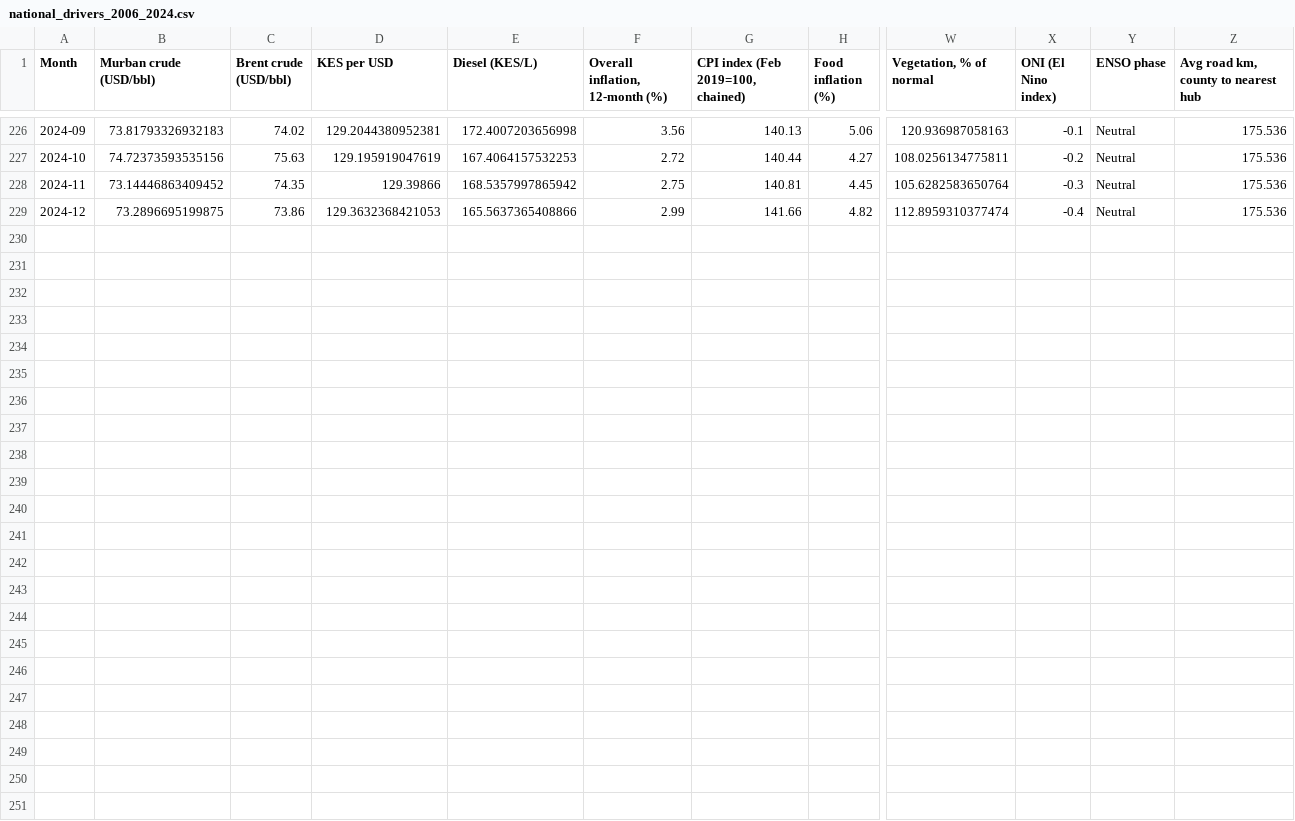
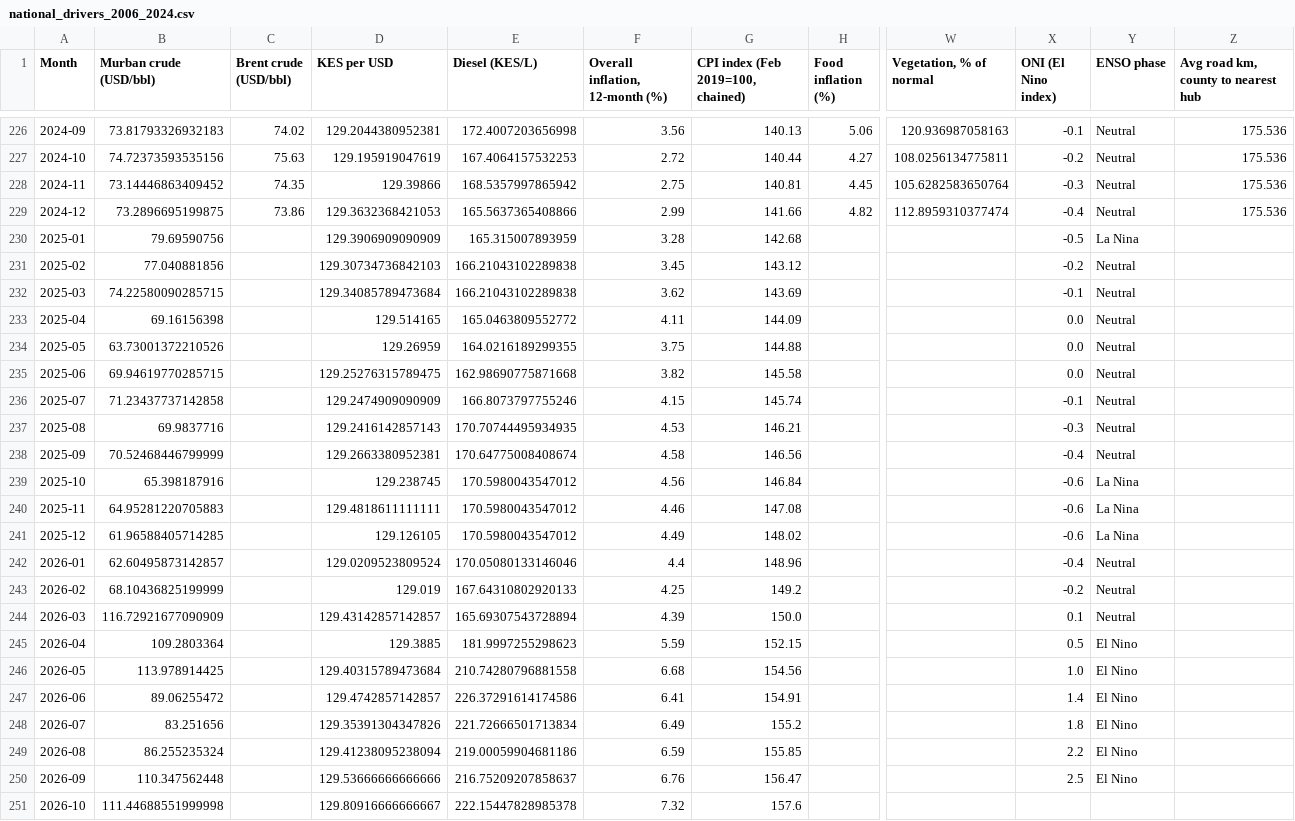
Before and after one commit to emergingleader/Soko_Radar, a CSV file: app/raw_data/national_drivers_2006_2024.csv, drawn as a sheet; only a part is shown, gaps mark what is left out; rows hold the shown columns only; the diff names each change by its address in the sheet, - before the commit and + after, or states it on an @@ line.

Commit message:
Add KAMIS market prices and update model drivers to October 2026

```diff
--- a/app/raw_data/national_drivers_2006_2024.csv
+++ b/app/raw_data/national_drivers_2006_2024.csv
+row 230: 2025-01 | 79.69590756 |  | 129.3906909090909 | 165.315007893959 | 3.28 | 142.68 |  |  | -0.5 | La Nina
+row 231: 2025-02 | 77.040881856 |  | 129.30734736842103 | 166.21043102289838 | 3.45 | 143.12 |  |  | -0.2 | Neutral
+row 232: 2025-03 | 74.22580090285715 |  | 129.34085789473684 | 166.21043102289838 | 3.62 | 143.69 |  |  | -0.1 | Neutral
+row 233: 2025-04 | 69.16156398 |  | 129.514165 | 165.0463809552772 | 4.11 | 144.09 |  |  | 0.0 | Neutral
+row 234: 2025-05 | 63.73001372210526 |  | 129.26959 | 164.0216189299355 | 3.75 | 144.88 |  |  | 0.0 | Neutral
+row 235: 2025-06 | 69.94619770285715 |  | 129.25276315789475 | 162.98690775871668 | 3.82 | 145.58 |  |  | 0.0 | Neutral
+row 236: 2025-07 | 71.23437737142858 |  | 129.2474909090909 | 166.8073797755246 | 4.15 | 145.74 |  |  | -0.1 | Neutral
+row 237: 2025-08 | 69.9837716 |  | 129.2416142857143 | 170.70744495934935 | 4.53 | 146.21 |  |  | -0.3 | Neutral
+row 238: 2025-09 | 70.52468446799999 |  | 129.2663380952381 | 170.64775008408674 | 4.58 | 146.56 |  |  | -0.4 | Neutral
+row 239: 2025-10 | 65.398187916 |  | 129.238745 | 170.5980043547012 | 4.56 | 146.84 |  |  | -0.6 | La Nina
+row 240: 2025-11 | 64.95281220705883 |  | 129.4818611111111 | 170.5980043547012 | 4.46 | 147.08 |  |  | -0.6 | La Nina
+row 241: 2025-12 | 61.96588405714285 |  | 129.126105 | 170.5980043547012 | 4.49 | 148.02 |  |  | -0.6 | La Nina
+row 242: 2026-01 | 62.60495873142857 |  | 129.0209523809524 | 170.05080133146046 | 4.4 | 148.96 |  |  | -0.4 | Neutral
+row 243: 2026-02 | 68.10436825199999 |  | 129.019 | 167.64310802920133 | 4.25 | 149.2 |  |  | -0.2 | Neutral
+row 244: 2026-03 | 116.72921677090909 |  | 129.43142857142857 | 165.69307543728894 | 4.39 | 150.0 |  |  | 0.1 | Neutral
+row 245: 2026-04 | 109.2803364 |  | 129.3885 | 181.9997255298623 | 5.59 | 152.15 |  |  | 0.5 | El Nino
+row 246: 2026-05 | 113.978914425 |  | 129.40315789473684 | 210.74280796881558 | 6.68 | 154.56 |  |  | 1.0 | El Nino
+row 247: 2026-06 | 89.06255472 |  | 129.4742857142857 | 226.37291614174586 | 6.41 | 154.91 |  |  | 1.4 | El Nino
+row 248: 2026-07 | 83.251656 |  | 129.35391304347826 | 221.72666501713834 | 6.49 | 155.2 |  |  | 1.8 | El Nino
+row 249: 2026-08 | 86.255235324 |  | 129.41238095238094 | 219.00059904681186 | 6.59 | 155.85 |  |  | 2.2 | El Nino
+row 250: 2026-09 | 110.347562448 |  | 129.53666666666666 | 216.75209207858637 | 6.76 | 156.47 |  |  | 2.5 | El Nino
+row 251: 2026-10 | 111.44688551999998 |  | 129.80916666666667 | 222.15447828985378 | 7.32 | 157.6
```
Also changed, not shown: 14 other files.
